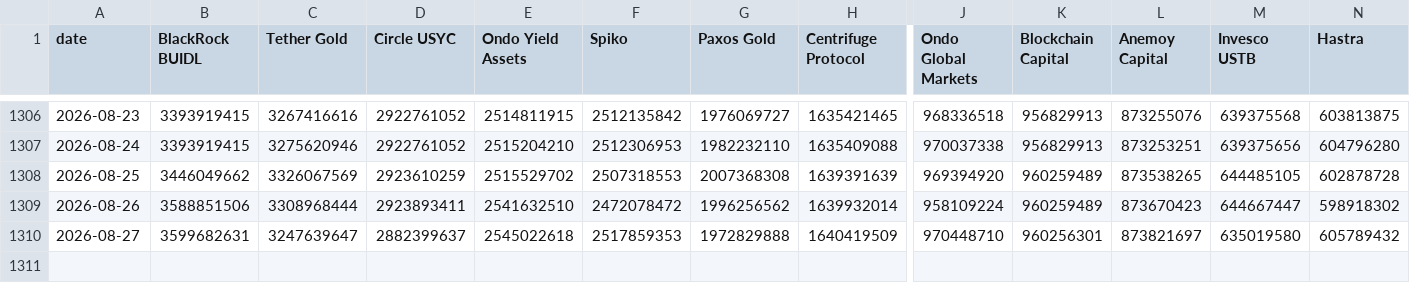
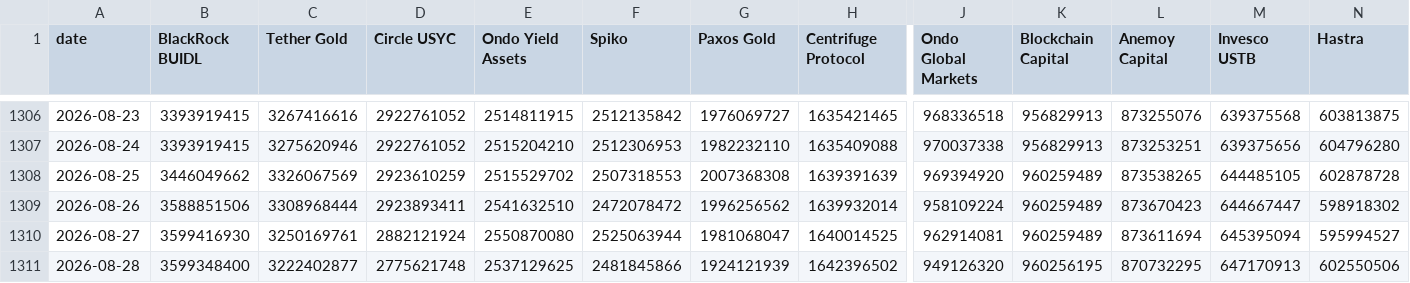
Before and after one commit to kittycapital/rwa-dashboard, a CSV file: data/rwa_top_protocols_history.csv, drawn as a sheet; only a part is shown, gaps mark what is left out; rows hold the shown columns only; the diff covers the shown part only; the diff names each change by its address in the sheet, - before the commit and + after, or states it on an @@ line.

```diff
--- a/data/rwa_top_protocols_history.csv
+++ b/data/rwa_top_protocols_history.csv
-B1310 (BlackRock BUIDL): 3599682631
+B1310 (BlackRock BUIDL): 3599416930
-C1310 (Tether Gold): 3247639647
+C1310 (Tether Gold): 3250169761
-D1310 (Circle USYC): 2882399637
+D1310 (Circle USYC): 2882121924
-E1310 (Ondo Yield Assets): 2545022618
+E1310 (Ondo Yield Assets): 2550870080
-F1310 (Spiko): 2517859353
+F1310 (Spiko): 2525063944
-G1310 (Paxos Gold): 1972829888
+G1310 (Paxos Gold): 1981068047
-H1310 (Centrifuge Protocol): 1640419509
+H1310 (Centrifuge Protocol): 1640014525
-J1310 (Ondo Global Markets): 970448710
+J1310 (Ondo Global Markets): 962914081
-K1310 (Blockchain Capital): 960256301
+K1310 (Blockchain Capital): 960259489
-L1310 (Anemoy Capital): 873821697
+L1310 (Anemoy Capital): 873611694
-M1310 (Invesco USTB): 635019580
+M1310 (Invesco USTB): 645395094
-N1310 (Hastra): 605789432
+N1310 (Hastra): 595994527
+row 1311: 2026-08-28 | 3599348400 | 3222402877 | 2775621748 | 2537129625 | 2481845866 | 1924121939 | 1642396502 | 949126320 | 960256195 | 870732295 | 647170913 | 602550506
```
Also changed, not shown: 2 edited cells elsewhere in this file, data/rwa_category_history.csv, data/rwa_chains.csv, 3 other files.
